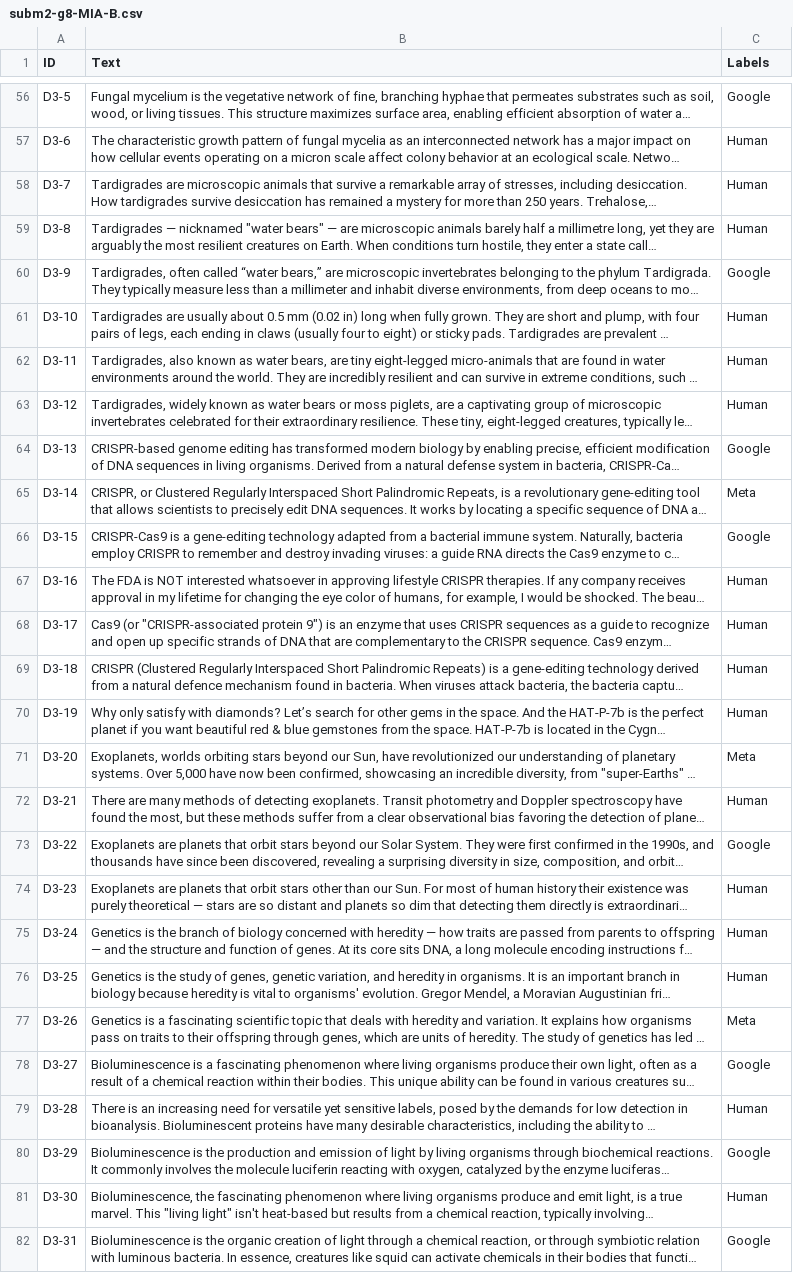
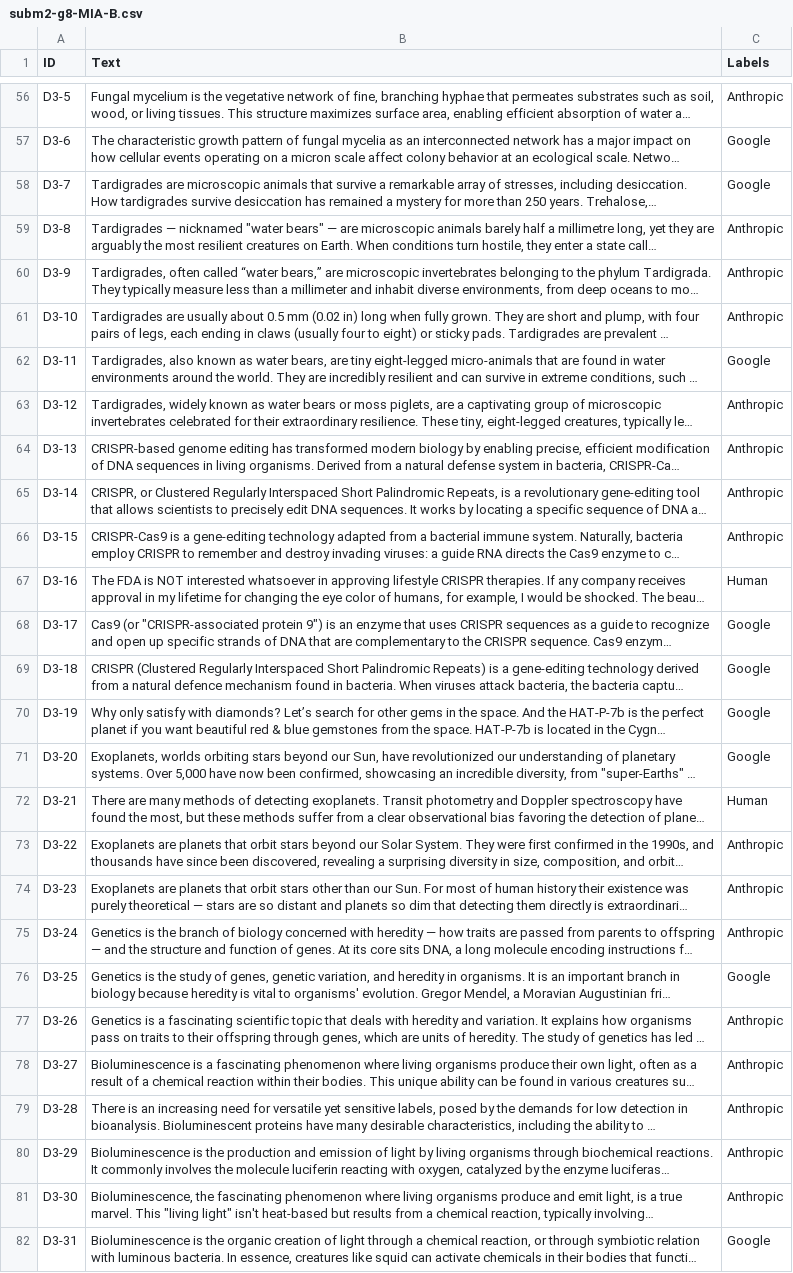
Before and after one commit to MIA-CDFR/AP, a CSV file: Subm2/subm2-g8-MIA-B.csv, drawn as a sheet; only a part is shown, gaps mark what is left out; long unchanged cells end in …; the diff covers the shown part only; the diff names each change by its address in the sheet, - before the commit and + after, or states it on an @@ line.

```diff
--- a/Subm2/subm2-g8-MIA-B.csv
+++ b/Subm2/subm2-g8-MIA-B.csv
-C56 (Labels): Google
+C56 (Labels): Anthropic
-C57:C58 (Labels): Human
+C57:C58 (Labels): Google
-C59 (Labels): Human
+C59 (Labels): Anthropic
-C60 (Labels): Google
+C60 (Labels): Anthropic
-C61 (Labels): Human
+C61 (Labels): Anthropic
-C62 (Labels): Human
+C62 (Labels): Google
-C63 (Labels): Human
+C63 (Labels): Anthropic
-C64 (Labels): Google
+C64 (Labels): Anthropic
-C65 (Labels): Meta
+C65 (Labels): Anthropic
-C66 (Labels): Google
+C66 (Labels): Anthropic
-C68:C70 (Labels): Human
+C68:C70 (Labels): Google
-C71 (Labels): Meta
+C71 (Labels): Google
-C73 (Labels): Google
+C73 (Labels): Anthropic
-C74:C75 (Labels): Human
+C74:C75 (Labels): Anthropic
-C76 (Labels): Human
+C76 (Labels): Google
-C77 (Labels): Meta
+C77 (Labels): Anthropic
-C78 (Labels): Google
+C78 (Labels): Anthropic
-C79 (Labels): Human
+C79 (Labels): Anthropic
-C80 (Labels): Google
+C80 (Labels): Anthropic
-C81 (Labels): Human
+C81 (Labels): Anthropic
```
Also changed, not shown: 103 edited cells elsewhere in this file, Subm2/subm2-g8-MIA-A.csv, 62 other files.
